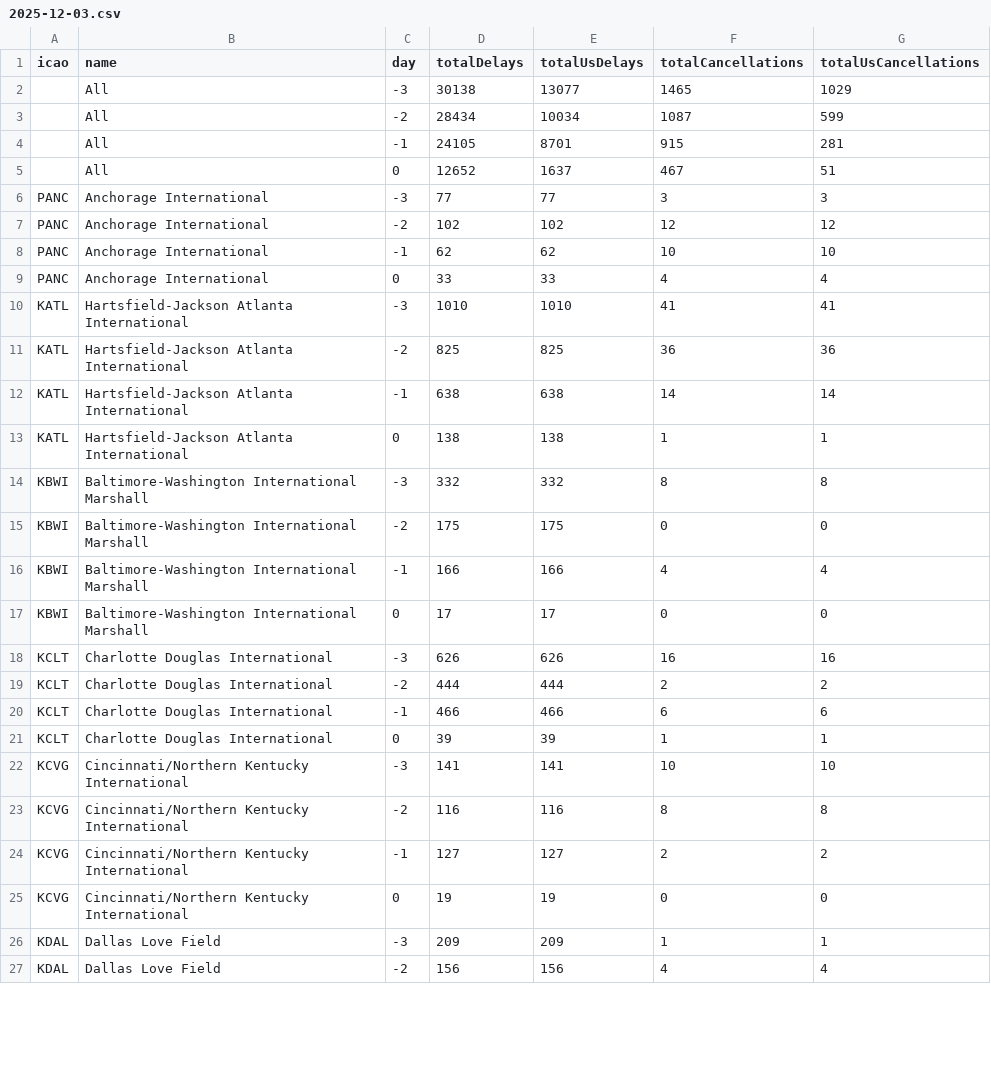
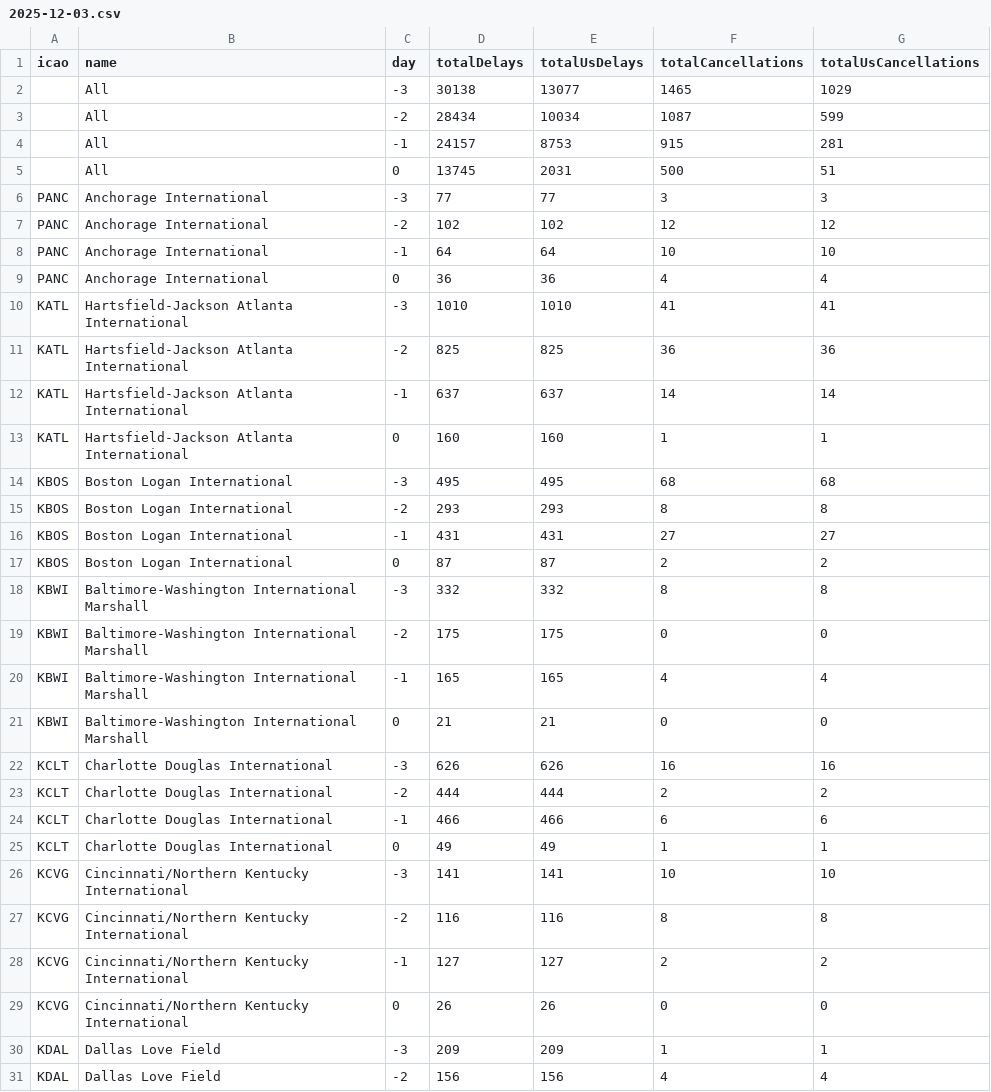
Before and after one commit to erxclau/flightaware, a CSV file: 2025-12-03.csv, drawn as a sheet; only a part is shown; the diff covers the shown part only.

```diff
--- a/2025-12-03.csv
+++ b/2025-12-03.csv
@@ -3,16 +3,20 @@ icao,name,day,totalDelays,totalUsDelays,totalCancellations,totalUsCancellations
 ,All,-2,28434,10034,1087,599
-,All,-1,24105,8701,915,281
-,All,0,12652,1637,467,51
+,All,-1,24157,8753,915,281
+,All,0,13745,2031,500,51
 PANC,Anchorage International,-3,77,77,3,3
 PANC,Anchorage International,-2,102,102,12,12
-PANC,Anchorage International,-1,62,62,10,10
-PANC,Anchorage International,0,33,33,4,4
+PANC,Anchorage International,-1,64,64,10,10
+PANC,Anchorage International,0,36,36,4,4
 KATL,Hartsfield-Jackson Atlanta International,-3,1010,1010,41,41
 KATL,Hartsfield-Jackson Atlanta International,-2,825,825,36,36
-KATL,Hartsfield-Jackson Atlanta International,-1,638,638,14,14
-KATL,Hartsfield-Jackson Atlanta International,0,138,138,1,1
+KATL,Hartsfield-Jackson Atlanta International,-1,637,637,14,14
+KATL,Hartsfield-Jackson Atlanta International,0,160,160,1,1
+KBOS,Boston Logan International,-3,495,495,68,68
+KBOS,Boston Logan International,-2,293,293,8,8
+KBOS,Boston Logan International,-1,431,431,27,27
+KBOS,Boston Logan International,0,87,87,2,2
 KBWI,Baltimore-Washington International Marshall,-3,332,332,8,8
 KBWI,Baltimore-Washington International Marshall,-2,175,175,0,0
-KBWI,Baltimore-Washington International Marshall,-1,166,166,4,4
-KBWI,Baltimore-Washington International Marshall,0,17,17,0,0
+KBWI,Baltimore-Washington International Marshall,-1,165,165,4,4
+KBWI,Baltimore-Washington International Marshall,0,21,21,0,0
 KCLT,Charlotte Douglas International,-3,626,626,16,16
@@ -20,3 +24,3 @@ KCLT,Charlotte Douglas International,-2,444,444,2,2
 KCLT,Charlotte Douglas International,-1,466,466,6,6
-KCLT,Charlotte Douglas International,0,39,39,1,1
+KCLT,Charlotte Douglas International,0,49,49,1,1
 KCVG,Cincinnati/Northern Kentucky International,-3,141,141,10,10
@@ -24,3 +28,3 @@ KCVG,Cincinnati/Northern Kentucky International,-2,116,116,8,8
 KCVG,Cincinnati/Northern Kentucky International,-1,127,127,2,2
-KCVG,Cincinnati/Northern Kentucky International,0,19,19,0,0
+KCVG,Cincinnati/Northern Kentucky International,0,26,26,0,0
 KDAL,Dallas Love Field,-3,209,209,1,1
```
Also changed, not shown: 108 edited cells elsewhere in this file.
